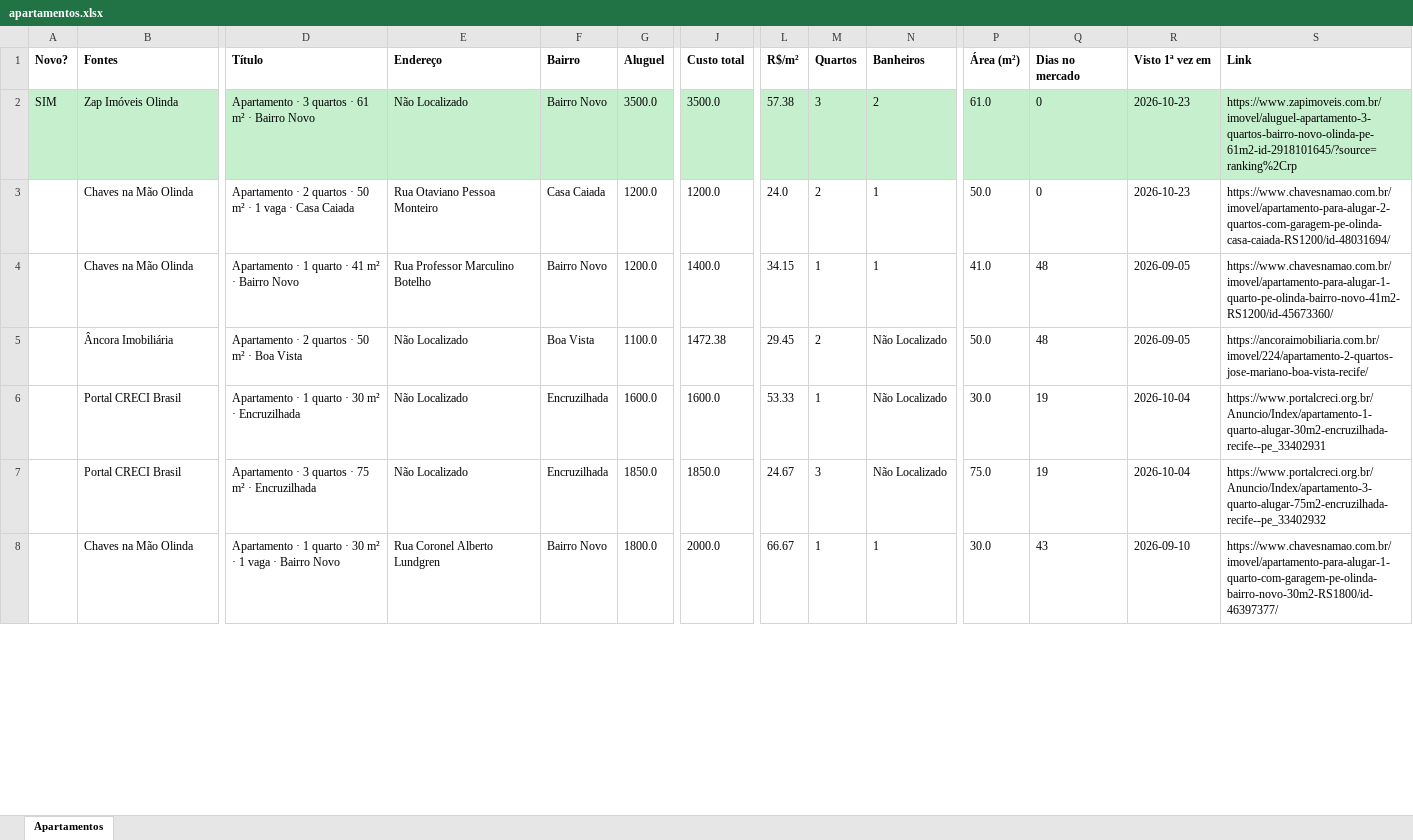
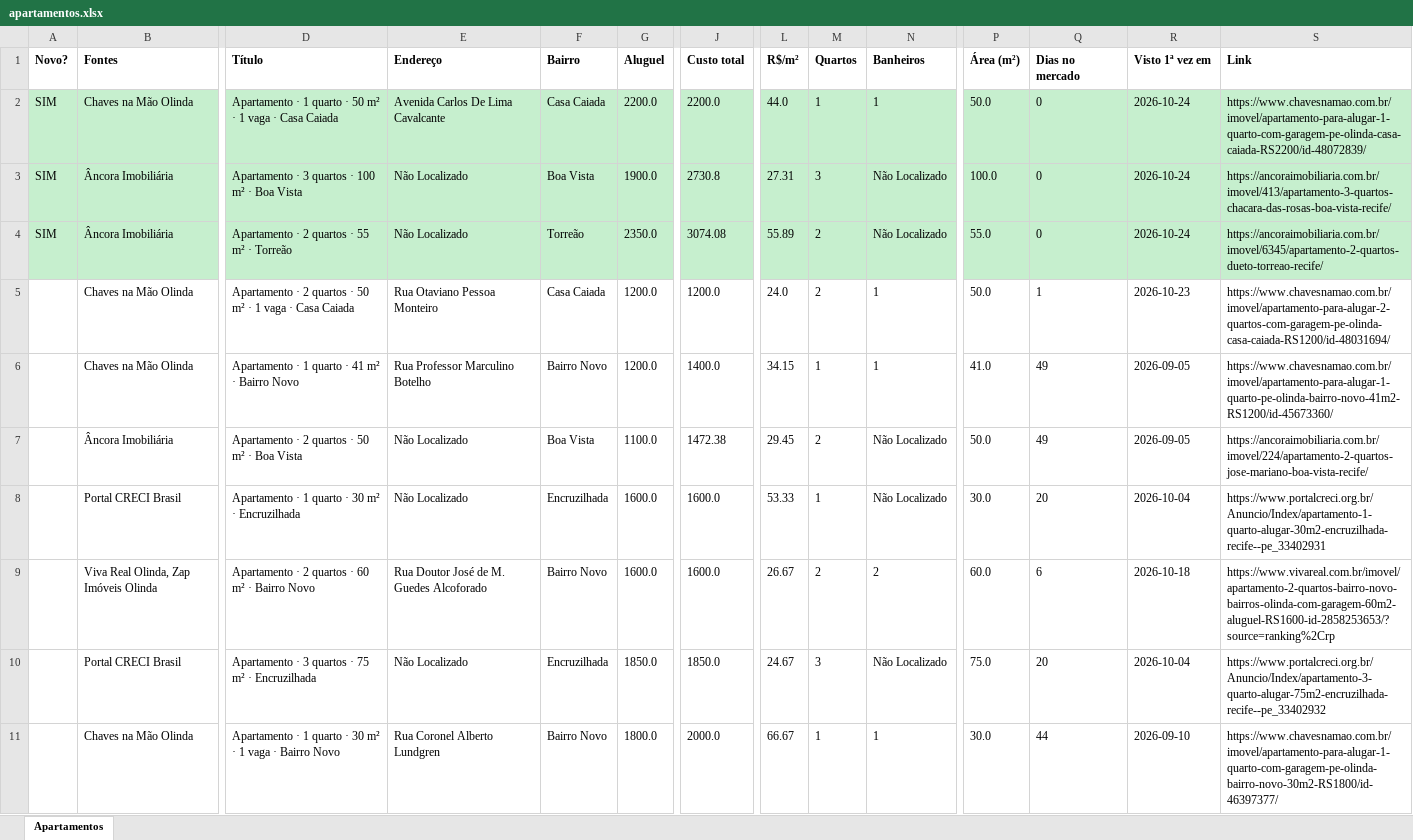
Before and after one commit to jlfig13/busca-imovel, an Excel workbook: saida/apartamentos.xlsx, sheet Apartamentos, drawn as a sheet; only a part is shown, gaps mark what is left out; values as stored, in another font and other column widths than the file's, no borders; addresses are those after the commit; rows hold the shown columns only; the diff covers the shown part only; the diff names each change by its address in the sheet, - before the commit and + after, or states it on an @@ line.

```diff
--- a/saida/apartamentos.xlsx (sheet Apartamentos)
+++ b/saida/apartamentos.xlsx (sheet Apartamentos)
-B2 (Fontes): Zap Imóveis Olinda
+B2 (Fontes): Chaves na Mão Olinda
-D2 (Título): Apartamento · 3 quartos · 61 m² · Bairro Novo
+D2 (Título): Apartamento · 1 quarto · 50 m² · 1 vaga · Casa Caiada
-E2 (Endereço): Não Localizado
+E2 (Endereço): Avenida Carlos De Lima Cavalcante
-F2 (Bairro): Bairro Novo
+F2 (Bairro): Casa Caiada
-G2 (Aluguel): 3500.0
+G2 (Aluguel): 2200.0
-J2 (Custo total): 3500.0
+J2 (Custo total): 2200.0
-L2 (R$/m²): 57.38
+L2 (R$/m²): 44.0
-M2 (Quartos): 3
+M2 (Quartos): 1
-N2 (Banheiros): 2
+N2 (Banheiros): 1
-P2 (Área (m²)): 61.0
+P2 (Área (m²)): 50.0
-R2 (Visto 1ª vez em): 2026-10-23
+R2 (Visto 1ª vez em): 2026-10-24
-S2 (Link): https://www.zapimoveis.com.br/imovel/aluguel-apartamento-3-quartos-bairro-novo-olinda-pe-61m2-id-2918101645/?source=ranking%2Crp
+S2 (Link): https://www.chavesnamao.com.br/imovel/apartamento-para-alugar-1-quarto-com-garagem-pe-olinda-casa-caiada-RS2200/id-48072839/
+row 3: SIM | Âncora Imobiliária | Apartamento · 3 quartos · 100 m² · Boa Vista | Não Localizado | Boa Vista | 1900.0 | 2730.8 | 27.31 | 3 | Não Localizado | 100.0 | 0 | 2026-10-24 | https://ancoraimobiliaria.com.br/imovel/413/apartamento-3-quartos-chacara-das-rosas-boa-vista-recife/
+row 4: SIM | Âncora Imobiliária | Apartamento · 2 quartos · 55 m² · Torreão | Não Localizado | Torreão | 2350.0 | 3074.08 | 55.89 | 2 | Não Localizado | 55.0 | 0 | 2026-10-24 | https://ancoraimobiliaria.com.br/imovel/6345/apartamento-2-quartos-dueto-torreao-recife/
-Q5 (Dias no mercado): 0
+Q5 (Dias no mercado): 1
-Q6:Q7 (Dias no mercado): 48
+Q6:Q7 (Dias no mercado): 49
-Q8 (Dias no mercado): 19
+Q8 (Dias no mercado): 20
+row 9:  | Viva Real Olinda, Zap Imóveis Olinda | Apartamento · 2 quartos · 60 m² · Bairro Novo | Rua Doutor José de M. Guedes Alcoforado | Bairro Novo | 1600.0 | 1600.0 | 26.67 | 2 | 2 | 60.0 | 6 | 2026-10-18 | https://www.vivareal.com.br/imovel/apartamento-2-quartos-bairro-novo-bairros-olinda-com-garagem-60m2-aluguel-RS1600-id-2858253653/?source=ranking%2Crp
-Q10 (Dias no mercado): 19
+Q10 (Dias no mercado): 20
-Q11 (Dias no mercado): 43
+Q11 (Dias no mercado): 44
```
Also changed, not shown: 4 added rows, 1 removed row and 74 edited cells elsewhere in this sheet, 1 other file.
